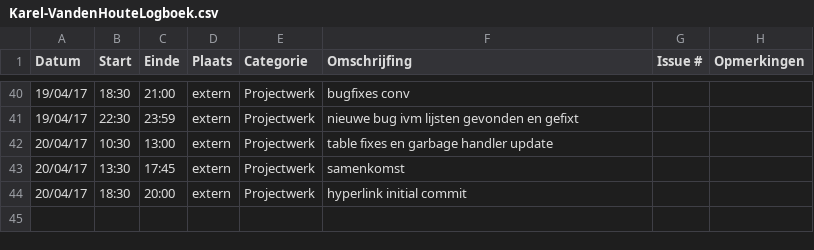
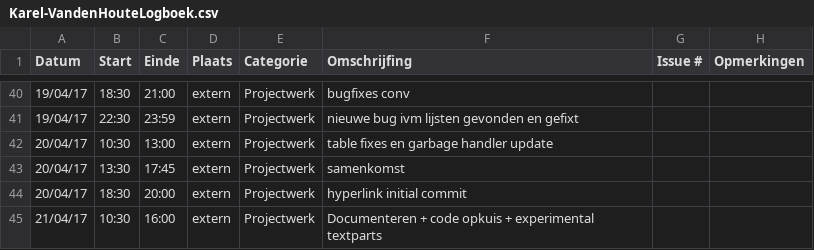
Before and after one commit to OpenWebslides/conversion-tool, a CSV file: Karel-VandenHouteLogboek.csv, drawn as a sheet; only a part is shown, gaps mark what is left out.

```diff
--- a/Karel-VandenHouteLogboek.csv
+++ b/Karel-VandenHouteLogboek.csv
@@ -44 +44,2 @@ Datum,Start,Einde,Plaats,Categorie,Omschrijfing,Issue #,Opmerkingen
 20/04/17,18:30,20:00,extern,Projectwerk,hyperlink initial commit,,
+21/04/17,10:30,16:00,extern,Projectwerk,Documenteren + code opkuis + experimental textparts,,
```
